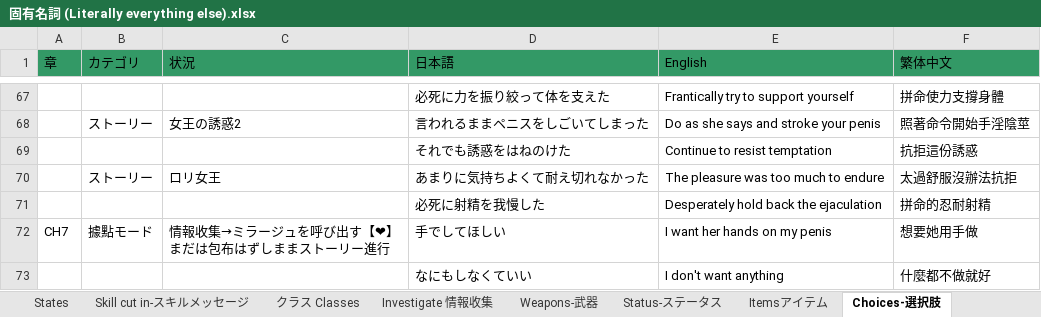
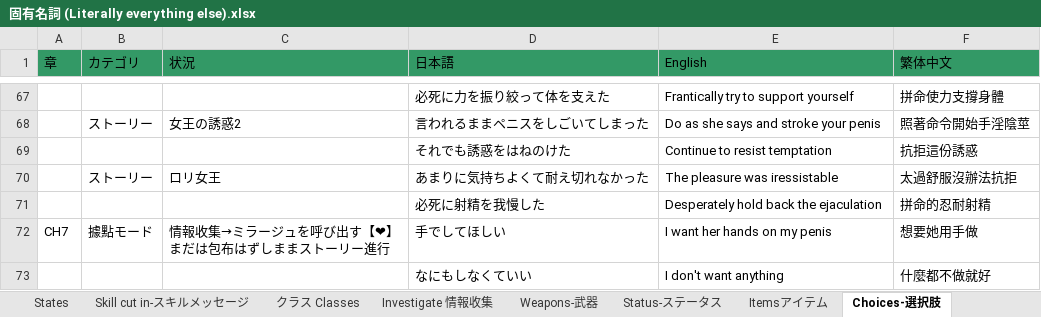
Before and after one commit to Giratena/Succubus-Senki-Translation-Project, an Excel workbook: 固有名詞 (Literally everything else).xlsx, sheet Choices-選択肢, drawn as a sheet; only a part is shown, gaps mark what is left out; values as stored, in another font and other column widths than the file's, no borders; the diff names each change by its address in the sheet, - before the commit and + after, or states it on an @@ line.

```diff
--- a/固有名詞 (Literally everything else).xlsx (sheet Choices-選択肢)
+++ b/固有名詞 (Literally everything else).xlsx (sheet Choices-選択肢)
-E70 (English): The pleasure was too much to endure
+E70 (English): The pleasure was iressistable
```
Also changed, not shown: sheet Changelog, 4 other files.
